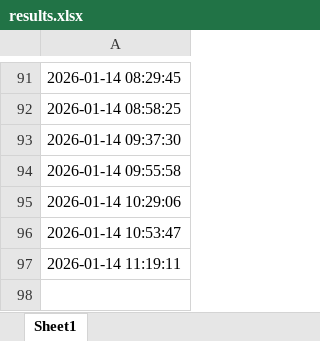
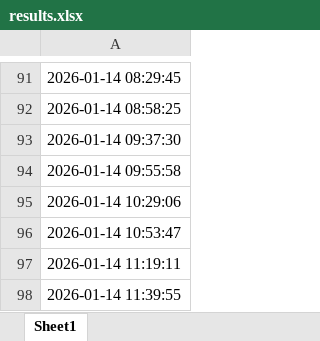
Before and after one commit to BobbyFischer1234/test3, an Excel workbook: data/results.xlsx, sheet Sheet1, drawn as a sheet; only a part is shown, gaps mark what is left out; values as stored, in another font and other column widths than the file's, no borders; the diff names each change by its address in the sheet, - before the commit and + after, or states it on an @@ line.

```diff
--- a/data/results.xlsx (sheet Sheet1)
+++ b/data/results.xlsx (sheet Sheet1)
+row 98: 2026-01-14 11:39:55
```
